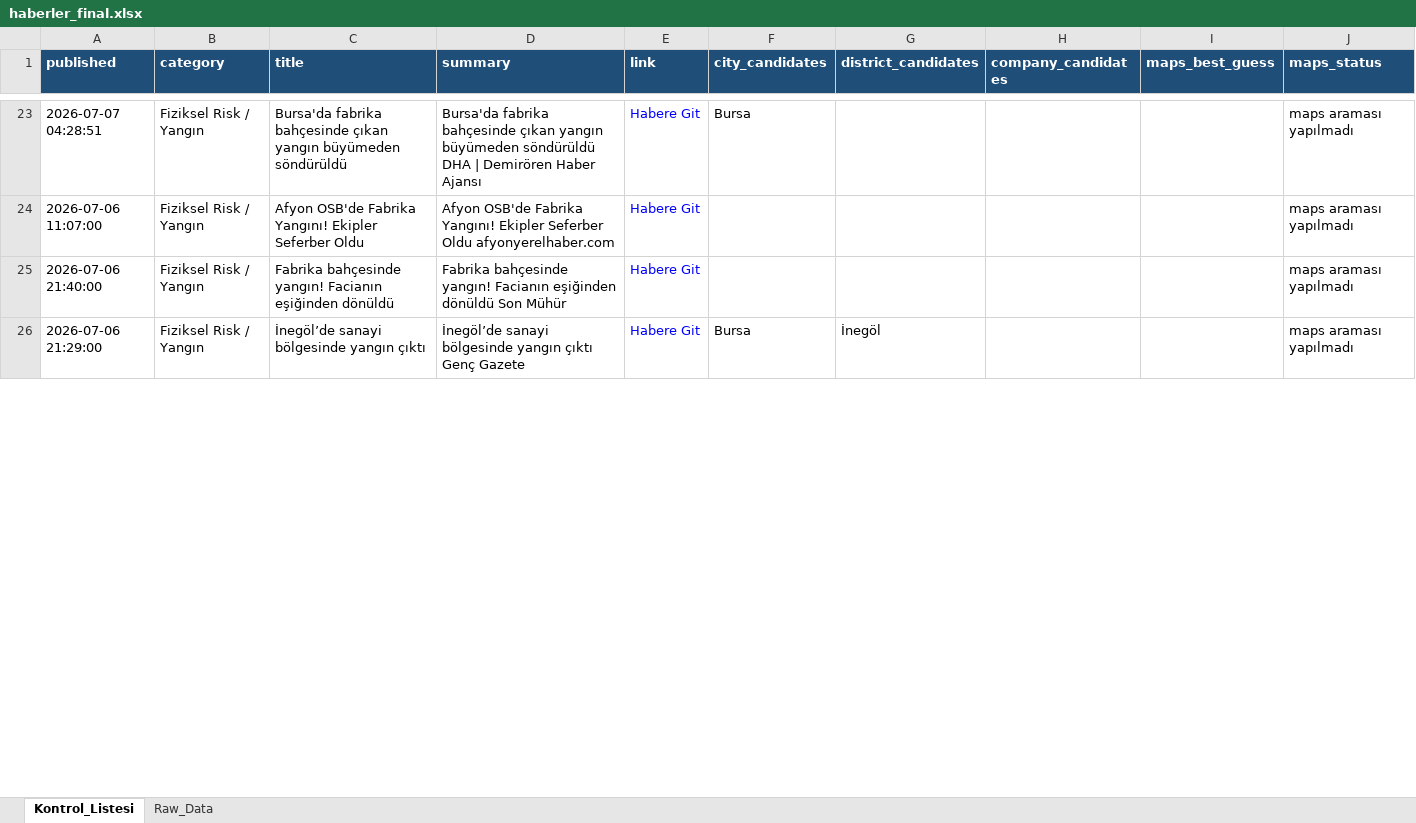
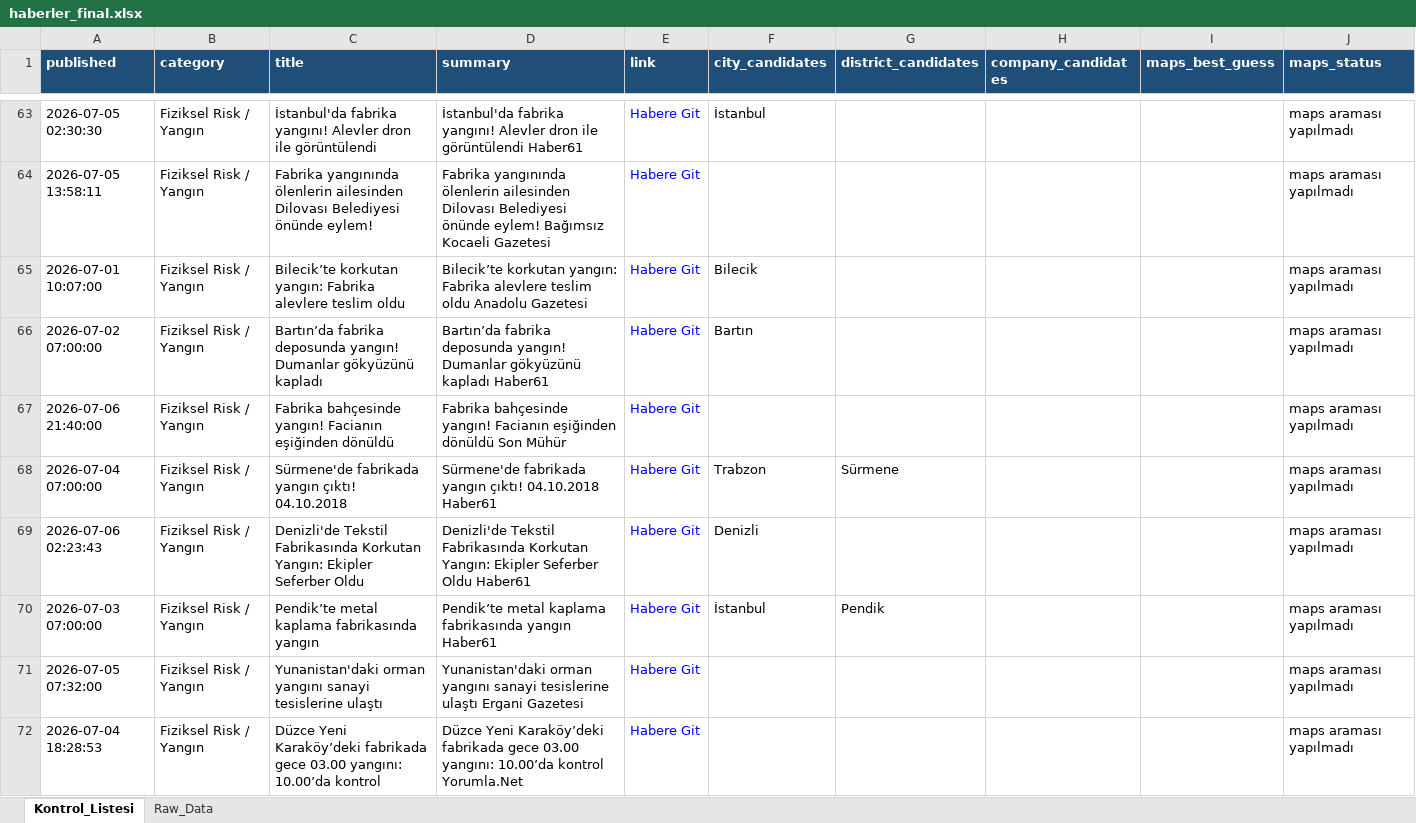
Before and after one commit to MuhammedMustafaSungur/haber-risk-monitor, an Excel workbook: data/haberler_final.xlsx, sheet Kontrol_Listesi, drawn as a sheet; only a part is shown, gaps mark what is left out; values as stored, in another font and other column widths than the file's, no borders; addresses are those after the commit; the diff covers the shown part only; the diff names each change by its address in the sheet, - before the commit and + after, or states it on an @@ line.

```diff
--- a/data/haberler_final.xlsx (sheet Kontrol_Listesi)
+++ b/data/haberler_final.xlsx (sheet Kontrol_Listesi)
-A63 (published): 2026-07-07 04:28:51
+A63 (published): 2026-07-05 02:30:30
-C63 (title): Bursa'da fabrika bahçesinde çıkan yangın büyümeden söndürüldü
+C63 (title): İstanbul'da fabrika yangını! Alevler dron ile görüntülendi
-D63 (summary): Bursa'da fabrika bahçesinde çıkan yangın büyümeden söndürüldü DHA | Demirören Haber Ajansı
+D63 (summary): İstanbul'da fabrika yangını! Alevler dron ile görüntülendi Haber61
-F63 (city_candidates): Bursa
+F63 (city_candidates): İstanbul
-A64 (published): 2026-07-06 11:07:00
+A64 (published): 2026-07-05 13:58:11
-C64 (title): Afyon OSB'de Fabrika Yangını! Ekipler Seferber Oldu
+C64 (title): Fabrika yangınında ölenlerin ailesinden Dilovası Belediyesi önünde eylem!
-D64 (summary): Afyon OSB'de Fabrika Yangını! Ekipler Seferber Oldu afyonyerelhaber.com
+D64 (summary): Fabrika yangınında ölenlerin ailesinden Dilovası Belediyesi önünde eylem! Bağımsız Kocaeli Gazetesi
+row 65: 2026-07-01 10:07:00 | Fiziksel Risk / Yangın | Bilecik’te korkutan yangın: Fabrika alevlere teslim oldu | Bilecik’te korkutan yangın: Fabrika alevlere teslim oldu Anadolu Gazetesi | Habere Git | Bilecik |  |  |  | maps araması yapılmadı
+row 66: 2026-07-02 07:00:00 | Fiziksel Risk / Yangın | Bartın’da fabrika deposunda yangın! Dumanlar gökyüzünü kapladı | Bartın’da fabrika deposunda yangın! Dumanlar gökyüzünü kapladı Haber61 | Habere Git | Bartın |  |  |  | maps araması yapılmadı
+row 68: 2026-07-04 07:00:00 | Fiziksel Risk / Yangın | Sürmene'de fabrikada yangın çıktı! 04.10.2018 | Sürmene'de fabrikada yangın çıktı! 04.10.2018 Haber61 | Habere Git | Trabzon | Sürmene |  |  | maps araması yapılmadı
+row 69: 2026-07-06 02:23:43 | Fiziksel Risk / Yangın | Denizli'de Tekstil Fabrikasında Korkutan Yangın: Ekipler Seferber Oldu | Denizli'de Tekstil Fabrikasında Korkutan Yangın: Ekipler Seferber Oldu Haber61 | Habere Git | Denizli |  |  |  | maps araması yapılmadı
-A70 (published): 2026-07-06 21:29:00
+A70 (published): 2026-07-03 07:00:00
-C70 (title): İnegöl’de sanayi bölgesinde yangın çıktı
+C70 (title): Pendik’te metal kaplama fabrikasında yangın
-D70 (summary): İnegöl’de sanayi bölgesinde yangın çıktı Genç Gazete
+D70 (summary): Pendik’te metal kaplama fabrikasında yangın Haber61
-F70 (city_candidates): Bursa
+F70 (city_candidates): İstanbul
-G70 (district_candidates): İnegöl
+G70 (district_candidates): Pendik
+row 71: 2026-07-05 07:32:00 | Fiziksel Risk / Yangın | Yunanistan'daki orman yangını sanayi tesislerine ulaştı | Yunanistan'daki orman yangını sanayi tesislerine ulaştı Ergani Gazetesi | Habere Git |  |  |  |  | maps araması yapılmadı
+row 72: 2026-07-04 18:28:53 | Fiziksel Risk / Yangın | Düzce Yeni Karaköy’deki fabrikada gece 03.00 yangını: 10.00’da kontrol | Düzce Yeni Karaköy’deki fabrikada gece 03.00 yangını: 10.00’da kontrol Yorumla.Net | Habere Git |  |  |  |  | maps araması yapılmadı
```
Also changed, not shown: 108 added rows, 8 removed rows, 2 moved rows and 64 edited cells elsewhere in this sheet, sheet Raw_Data, 1 other file.
